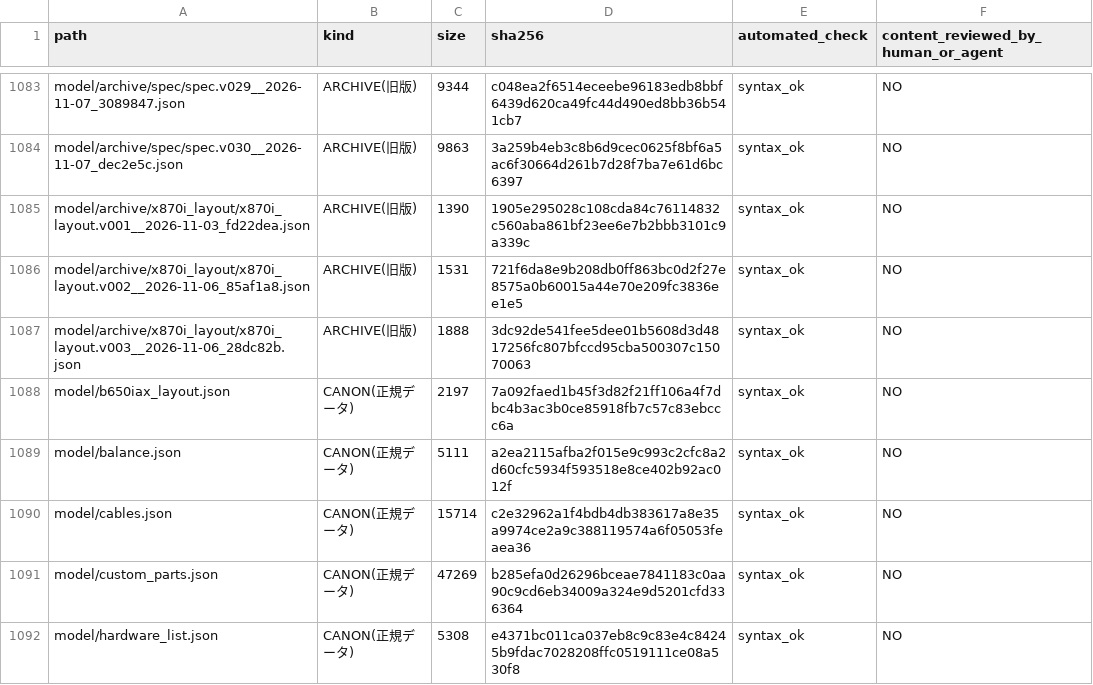
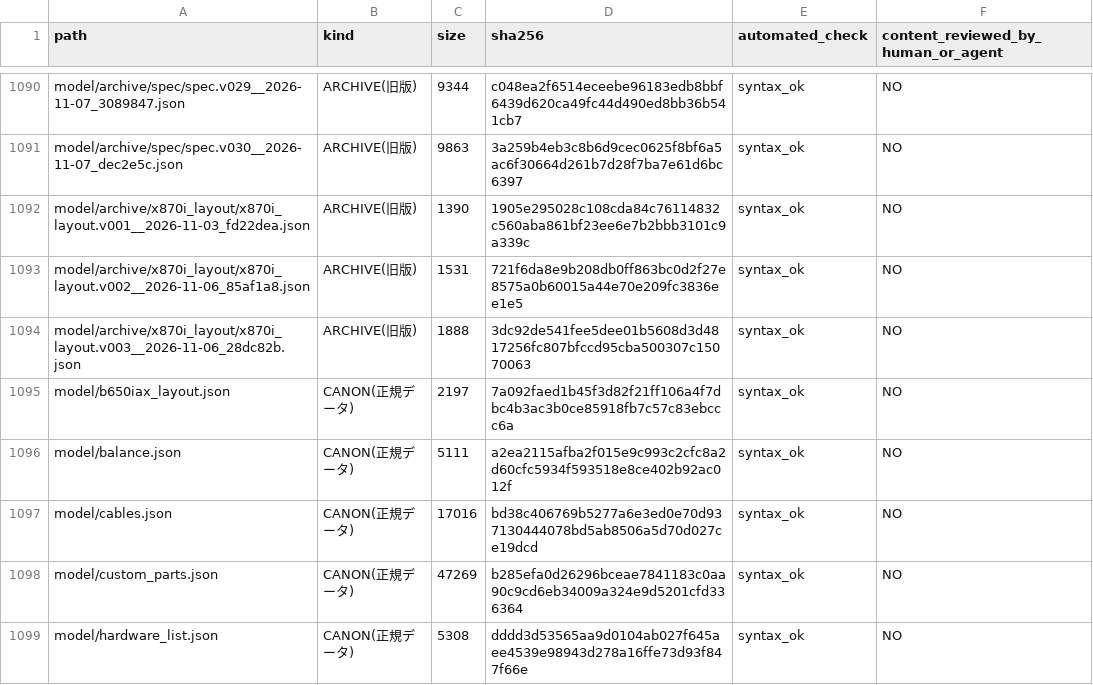
Before and after one commit to mai-ima/imac, a CSV file: audit_output/01_FULL_FILE_MANIFEST.csv, drawn as a sheet; only a part is shown, gaps mark what is left out; the diff covers the shown part only.

```diff
--- a/audit_output/01_FULL_FILE_MANIFEST.csv
+++ b/audit_output/01_FULL_FILE_MANIFEST.csv
@@ -1089,4 +1096,4 @@ model/b650iax_layout.json,CANON(正規データ),2197,7a092faed1b45f3d82f21ff106
 model/balance.json,CANON(正規データ),5111,a2ea2115afba2f015e9c993c2cfc8a2d60cfc5934f593518e8ce402b92ac012f,syntax_ok,NO
-model/cables.json,CANON(正規データ),15714,c2e32962a1f4bdb4db383617a8e35a9974ce2a9c388119574a6f05053feaea36,syntax_ok,NO
+model/cables.json,CANON(正規データ),17016,bd38c406769b5277a6e3ed0e70d937130444078bd5ab8506a5d70d027ce19dcd,syntax_ok,NO
 model/custom_parts.json,CANON(正規データ),47269,b285efa0d26296bceae7841183c0aa90c9cd6eb34009a324e9d5201cfd336364,syntax_ok,NO
-model/hardware_list.json,CANON(正規データ),5308,e4371bc011ca037eb8c9c83e4c84245b9fdac7028208ffc0519111ce08a530f8,syntax_ok,NO
+model/hardware_list.json,CANON(正規データ),5308,dddd3d53565aa9d0104ab027f645aee4539e98943d278a16ffe73d93f847f66e,syntax_ok,NO
```
Also changed, not shown: 10 added rows and 33 edited cells elsewhere in this file, audit_control/file_coverage.csv, 4 other files.
